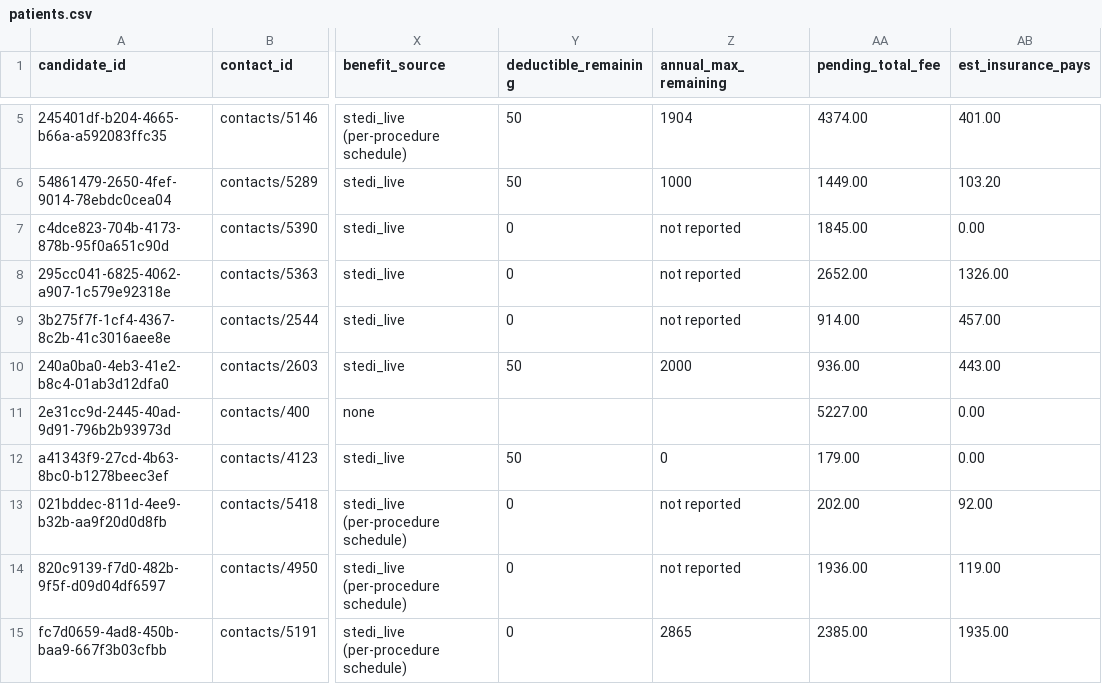
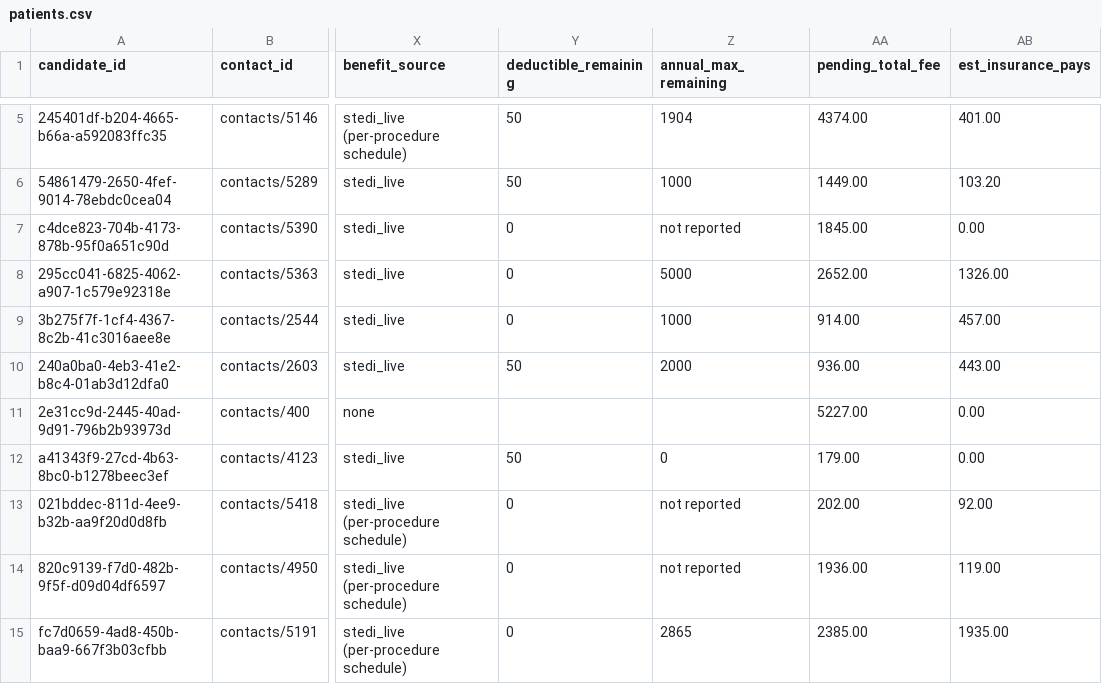
Before and after one commit to nithin261829/nithin-work-trial, a CSV file: 01_patients/patients.csv, drawn as a sheet; only a part is shown, gaps mark what is left out; the diff names each change by its address in the sheet, - before the commit and + after, or states it on an @@ line.

```diff
--- a/01_patients/patients.csv
+++ b/01_patients/patients.csv
-Z8 (annual_max_remaining): not reported
+Z8 (annual_max_remaining): 5000
-Z9 (annual_max_remaining): not reported
+Z9 (annual_max_remaining): 1000
```
Also changed, not shown: final_patient_coverage_report.csv, 1 other file.
